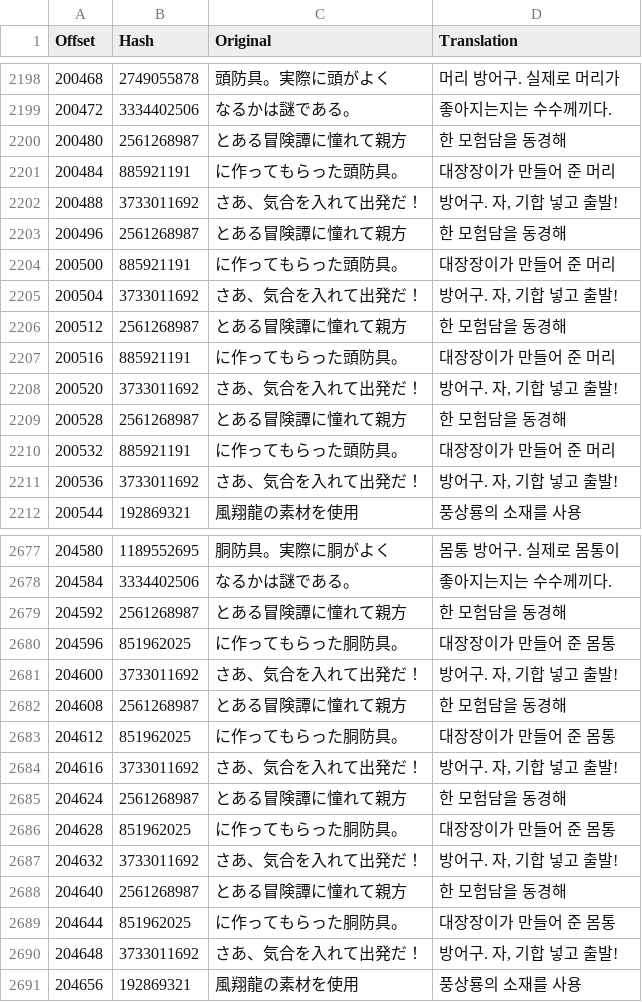
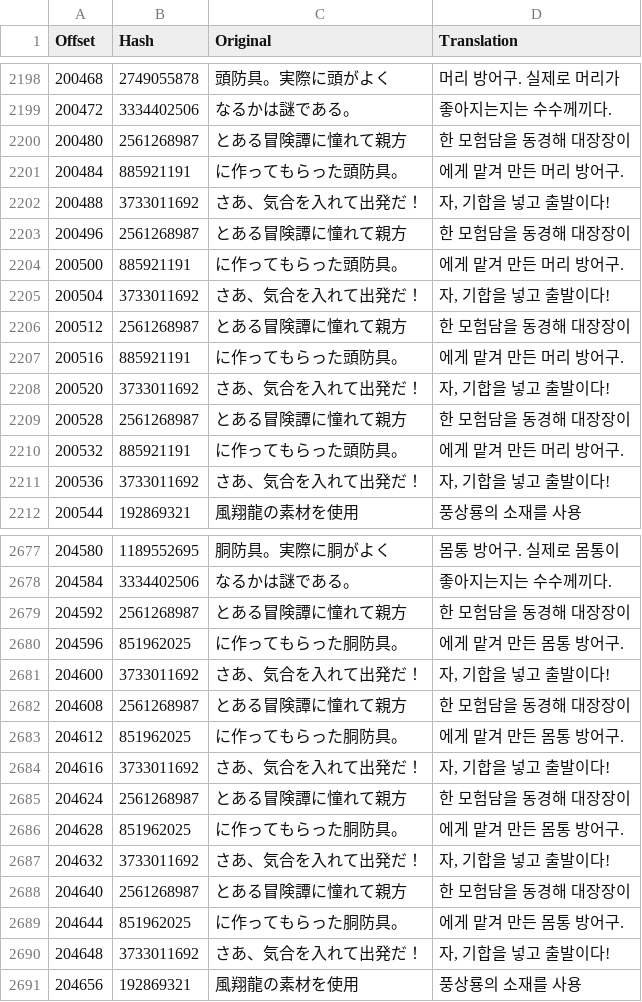
Before and after one commit to bulzipke/mhf-ko-localization, a CSV file: 번역중/mhfgao.csv, drawn as a sheet; only a part is shown, gaps mark what is left out; the diff covers the shown part only.

```diff
--- a/번역중/mhfgao.csv
+++ b/번역중/mhfgao.csv
@@ -3417,14 +3417,14 @@
 200472,3334402506,なるかは謎である。,좋아지는지는 수수께끼다.
-200480,2561268987,とある冒険譚に憧れて親方,한 모험담을 동경해
-200484,885921191,に作ってもらった頭防具。,대장장이가 만들어 준 머리
-200488,3733011692,さあ、気合を入れて出発だ！,"방어구. 자, 기합 넣고 출발!"
-200496,2561268987,とある冒険譚に憧れて親方,한 모험담을 동경해
-200500,885921191,に作ってもらった頭防具。,대장장이가 만들어 준 머리
-200504,3733011692,さあ、気合を入れて出発だ！,"방어구. 자, 기합 넣고 출발!"
-200512,2561268987,とある冒険譚に憧れて親方,한 모험담을 동경해
-200516,885921191,に作ってもらった頭防具。,대장장이가 만들어 준 머리
-200520,3733011692,さあ、気合を入れて出発だ！,"방어구. 자, 기합 넣고 출발!"
-200528,2561268987,とある冒険譚に憧れて親方,한 모험담을 동경해
-200532,885921191,に作ってもらった頭防具。,대장장이가 만들어 준 머리
-200536,3733011692,さあ、気合を入れて出発だ！,"방어구. 자, 기합 넣고 출발!"
+200480,2561268987,とある冒険譚に憧れて親方,한 모험담을 동경해 대장장이
+200484,885921191,に作ってもらった頭防具。,에게 맡겨 만든 머리 방어구.
+200488,3733011692,さあ、気合を入れて出発だ！,"자, 기합을 넣고 출발이다!"
+200496,2561268987,とある冒険譚に憧れて親方,한 모험담을 동경해 대장장이
+200500,885921191,に作ってもらった頭防具。,에게 맡겨 만든 머리 방어구.
+200504,3733011692,さあ、気合を入れて出発だ！,"자, 기합을 넣고 출발이다!"
+200512,2561268987,とある冒険譚に憧れて親方,한 모험담을 동경해 대장장이
+200516,885921191,に作ってもらった頭防具。,에게 맡겨 만든 머리 방어구.
+200520,3733011692,さあ、気合を入れて出発だ！,"자, 기합을 넣고 출발이다!"
+200528,2561268987,とある冒険譚に憧れて親方,한 모험담을 동경해 대장장이
+200532,885921191,に作ってもらった頭防具。,에게 맡겨 만든 머리 방어구.
+200536,3733011692,さあ、気合を入れて出発だ！,"자, 기합을 넣고 출발이다!"
 200544,192869321,風翔龍の素材を使用,풍상룡의 소재를 사용
@@ -3896,14 +3896,14 @@
 204584,3334402506,なるかは謎である。,좋아지는지는 수수께끼다.
-204592,2561268987,とある冒険譚に憧れて親方,한 모험담을 동경해
-204596,851962025,に作ってもらった胴防具。,대장장이가 만들어 준 몸통
-204600,3733011692,さあ、気合を入れて出発だ！,"방어구. 자, 기합 넣고 출발!"
-204608,2561268987,とある冒険譚に憧れて親方,한 모험담을 동경해
-204612,851962025,に作ってもらった胴防具。,대장장이가 만들어 준 몸통
-204616,3733011692,さあ、気合を入れて出発だ！,"방어구. 자, 기합 넣고 출발!"
-204624,2561268987,とある冒険譚に憧れて親方,한 모험담을 동경해
-204628,851962025,に作ってもらった胴防具。,대장장이가 만들어 준 몸통
-204632,3733011692,さあ、気合を入れて出発だ！,"방어구. 자, 기합 넣고 출발!"
-204640,2561268987,とある冒険譚に憧れて親方,한 모험담을 동경해
-204644,851962025,に作ってもらった胴防具。,대장장이가 만들어 준 몸통
-204648,3733011692,さあ、気合を入れて出発だ！,"방어구. 자, 기합 넣고 출발!"
+204592,2561268987,とある冒険譚に憧れて親方,한 모험담을 동경해 대장장이
+204596,851962025,に作ってもらった胴防具。,에게 맡겨 만든 몸통 방어구.
+204600,3733011692,さあ、気合を入れて出発だ！,"자, 기합을 넣고 출발이다!"
+204608,2561268987,とある冒険譚に憧れて親方,한 모험담을 동경해 대장장이
+204612,851962025,に作ってもらった胴防具。,에게 맡겨 만든 몸통 방어구.
+204616,3733011692,さあ、気合を入れて出発だ！,"자, 기합을 넣고 출발이다!"
+204624,2561268987,とある冒険譚に憧れて親方,한 모험담을 동경해 대장장이
+204628,851962025,に作ってもらった胴防具。,에게 맡겨 만든 몸통 방어구.
+204632,3733011692,さあ、気合を入れて出発だ！,"자, 기합을 넣고 출발이다!"
+204640,2561268987,とある冒険譚に憧れて親方,한 모험담을 동경해 대장장이
+204644,851962025,に作ってもらった胴防具。,에게 맡겨 만든 몸통 방어구.
+204648,3733011692,さあ、気合を入れて出発だ！,"자, 기합을 넣고 출발이다!"
 204656,192869321,風翔龍の素材を使用,풍상룡의 소재를 사용
```
Also changed, not shown: 6 edited cells elsewhere in this file, 3 other files.
